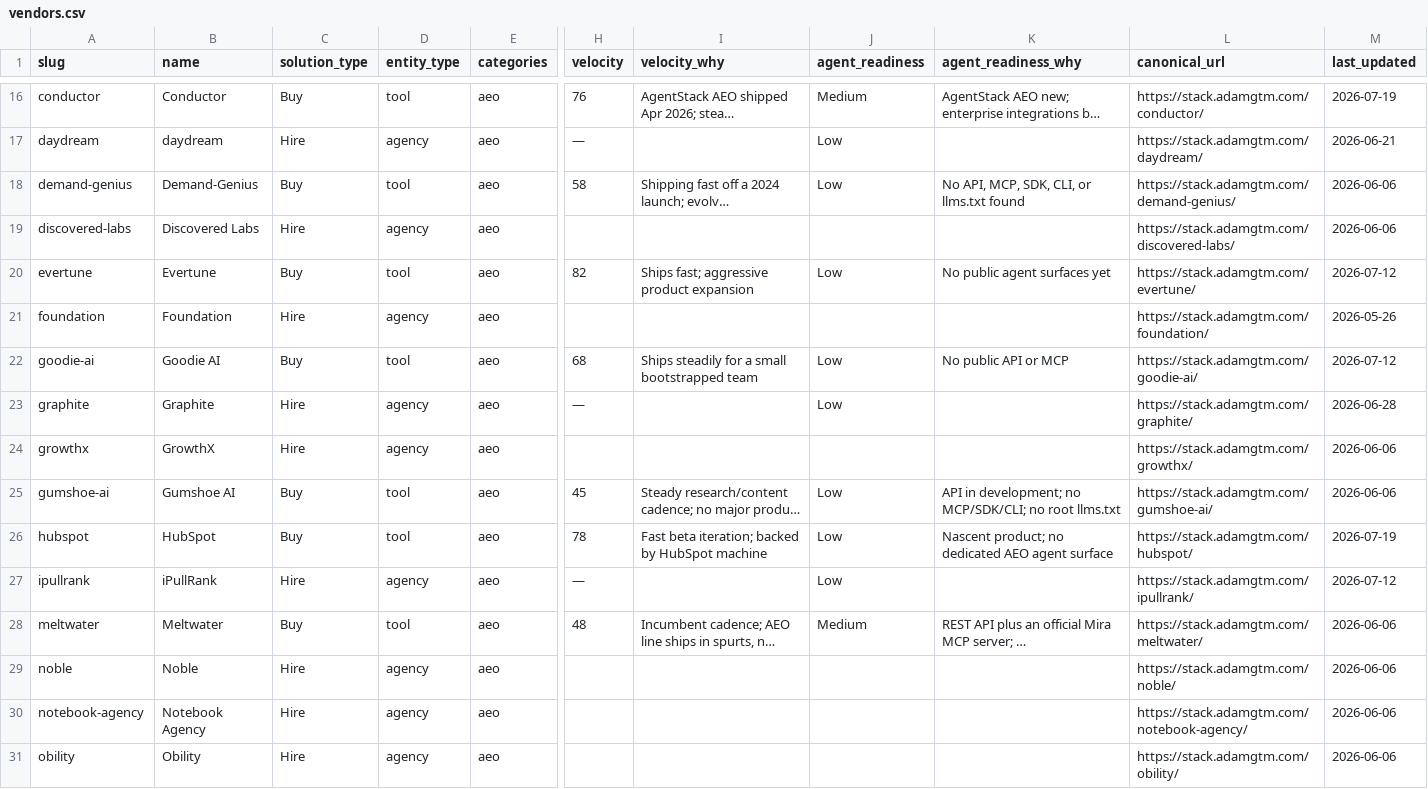
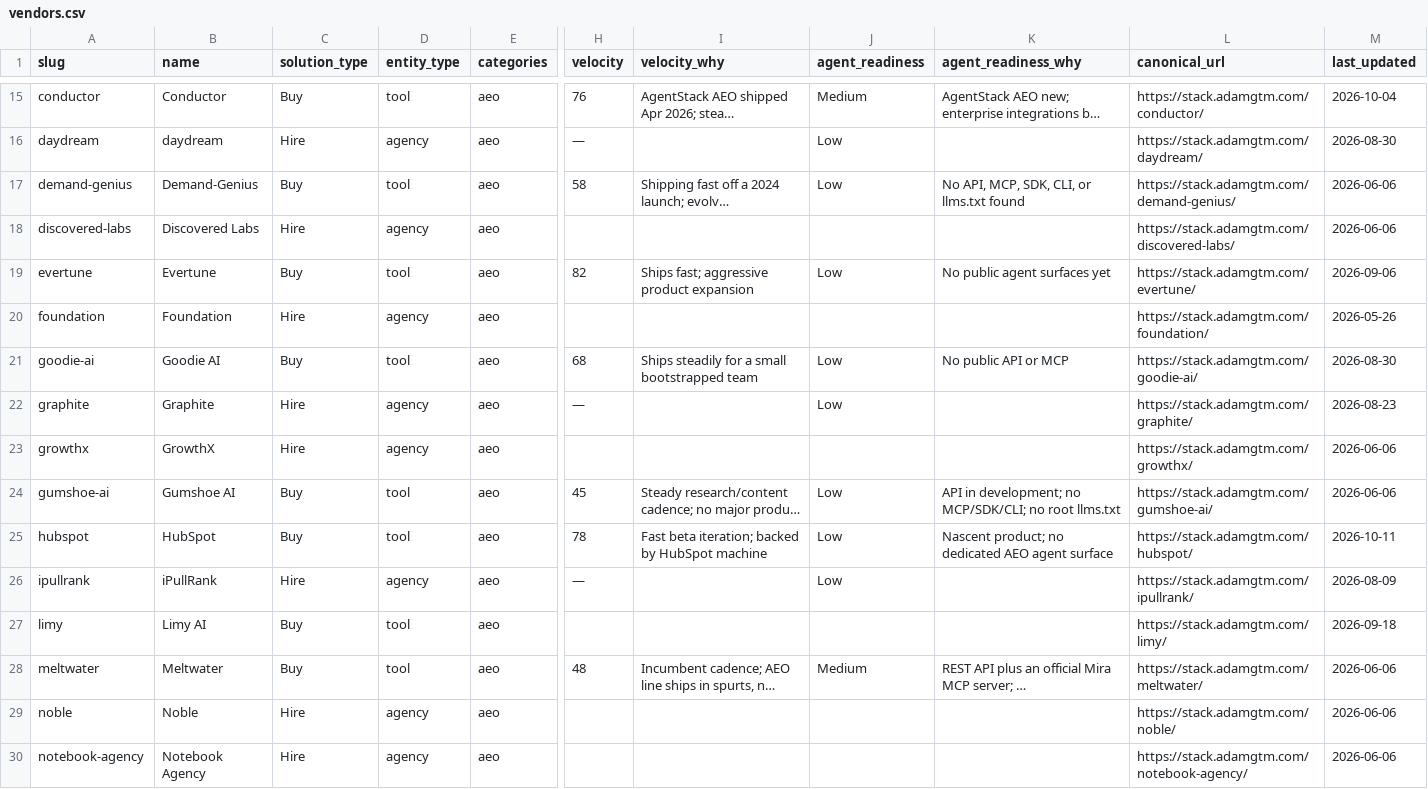
Before and after one commit to adamgtm/aeo-stack-report, a CSV file: data/vendors.csv, drawn as a sheet; only a part is shown, gaps mark what is left out; the shorter side is filled out with more unchanged rows; long unchanged cells end in …; addresses are those after the commit; rows hold the shown columns only; the diff covers the shown part only; the diff names each change by its address in the sheet, - before the commit and + after, or states it on an @@ line.

Commit message:
Refresh 2026-10-11 — synced from adamgtm.com/stack

```diff
--- a/data/vendors.csv
+++ b/data/vendors.csv
-M15 (last_updated): 2026-07-19
+M15 (last_updated): 2026-10-04
-M16 (last_updated): 2026-06-21
+M16 (last_updated): 2026-08-30
-M19 (last_updated): 2026-07-12
+M19 (last_updated): 2026-09-06
-M21 (last_updated): 2026-07-12
+M21 (last_updated): 2026-08-30
-M22 (last_updated): 2026-06-28
+M22 (last_updated): 2026-08-23
-M25 (last_updated): 2026-07-19
+M25 (last_updated): 2026-10-11
-M26 (last_updated): 2026-07-12
+M26 (last_updated): 2026-08-09
+row 27: limy | Limy AI | Buy | tool | aeo |  |  |  |  | https://stack.adamgtm.com/limy/ | 2026-09-18
```
Also changed, not shown: 1 removed row and 12 edited cells elsewhere in this file, 37 other files.
